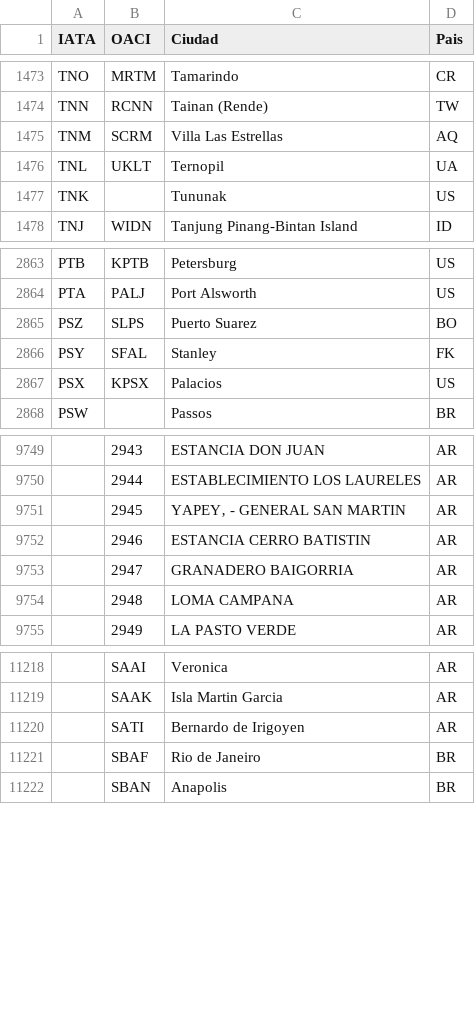
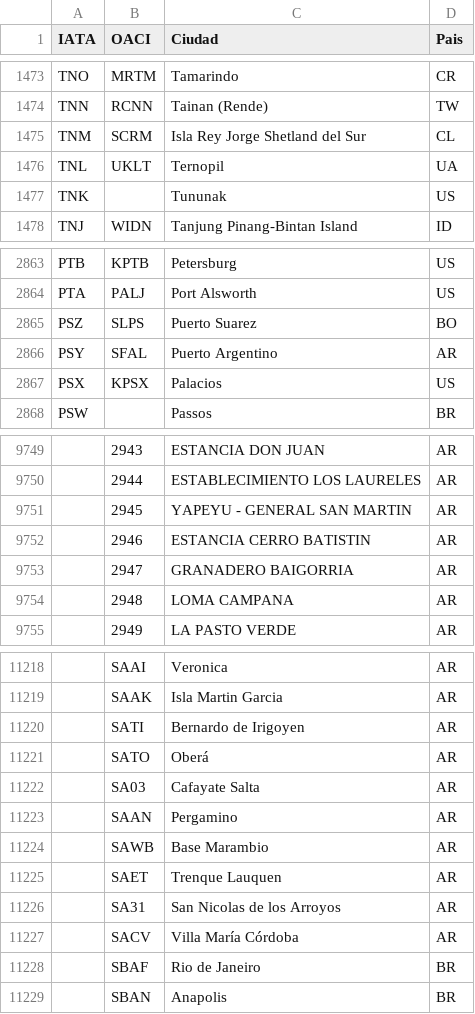
Before and after one commit to UDSEyT-GREYF/geodata, a CSV file: fuentes/ListadoIATAmundo.csv, drawn as a sheet; only a part is shown, gaps mark what is left out; the diff names each change by its address in the sheet, - before the commit and + after, or states it on an @@ line.

Commit message:
Update ListadoIATAmundo.csv

```diff
--- a/fuentes/ListadoIATAmundo.csv
+++ b/fuentes/ListadoIATAmundo.csv
-C1475 (Ciudad): Villa Las Estrellas
+C1475 (Ciudad): Isla Rey Jorge Shetland del Sur
-D1475 (Pais): AQ
+D1475 (Pais): CL
-C2866 (Ciudad): Stanley
+C2866 (Ciudad): Puerto Argentino
-D2866 (Pais): FK
+D2866 (Pais): AR
-C9751 (Ciudad): YAPEY‚ - GENERAL SAN MARTIN
+C9751 (Ciudad): YAPEYU - GENERAL SAN MARTIN
+row 11221:  | SATO | Oberá | AR
+row 11222:  | SA03 | Cafayate Salta | AR
+row 11223:  | SAAN | Pergamino | AR
+row 11224:  | SAWB | Base Marambio | AR
+row 11225:  | SAET | Trenque Lauquen | AR
+row 11226:  | SA31 | San Nicolas de los Arroyos | AR
+row 11227:  | SACV | Villa María Córdoba | AR
```
